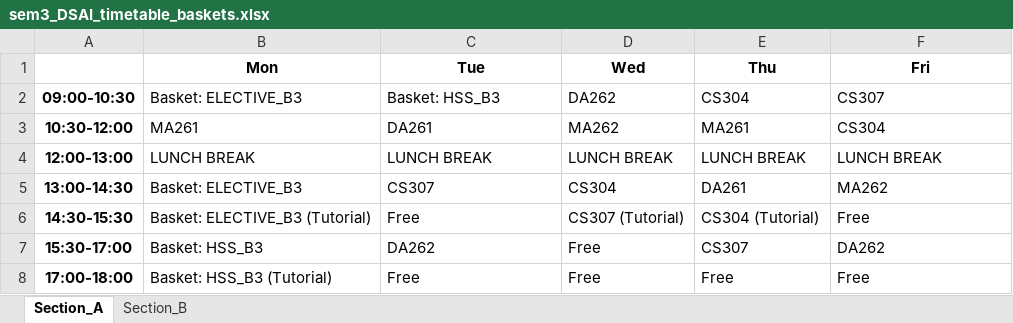
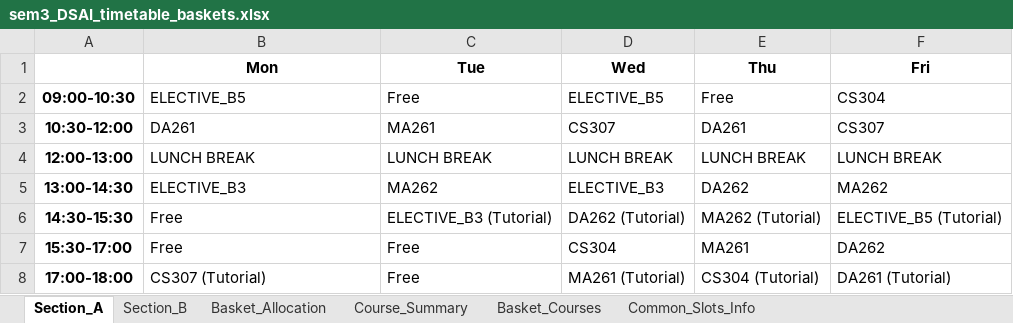
Before and after one commit to rishita7558/timetable-generator-Logic-Beyond, an Excel workbook: backend/output_timetables/sem3_DSAI_timetable_baskets.xlsx, sheet Section_A, drawn as a sheet; values as stored, in another font and other column widths than the file's, no borders; the diff names each change by its address in the sheet, - before the commit and + after, or states it on an @@ line.

```diff
--- a/backend/output_timetables/sem3_DSAI_timetable_baskets.xlsx (sheet Section_A)
+++ b/backend/output_timetables/sem3_DSAI_timetable_baskets.xlsx (sheet Section_A)
+sheet tab: Basket_Allocation
+sheet tab: Course_Summary
+sheet tab: Basket_Courses
+sheet tab: Common_Slots_Info
-B2 (Mon): Basket: ELECTIVE_B3
+B2 (Mon): ELECTIVE_B5
-C2 (Tue): Basket: HSS_B3
+C2 (Tue): Free
-D2 (Wed): DA262
+D2 (Wed): ELECTIVE_B5
-E2 (Thu): CS304
+E2 (Thu): Free
-F2 (Fri): CS307
+F2 (Fri): CS304
-B3 (Mon): MA261
+B3 (Mon): DA261
-C3 (Tue): DA261
+C3 (Tue): MA261
-D3 (Wed): MA262
+D3 (Wed): CS307
-E3 (Thu): MA261
+E3 (Thu): DA261
-F3 (Fri): CS304
+F3 (Fri): CS307
-B5 (Mon): Basket: ELECTIVE_B3
+B5 (Mon): ELECTIVE_B3
-C5 (Tue): CS307
+C5 (Tue): MA262
-D5 (Wed): CS304
+D5 (Wed): ELECTIVE_B3
-E5 (Thu): DA261
+E5 (Thu): DA262
-B6 (Mon): Basket: ELECTIVE_B3 (Tutorial)
+B6 (Mon): Free
-C6 (Tue): Free
+C6 (Tue): ELECTIVE_B3 (Tutorial)
-D6 (Wed): CS307 (Tutorial)
+D6 (Wed): DA262 (Tutorial)
-E6 (Thu): CS304 (Tutorial)
+E6 (Thu): MA262 (Tutorial)
-F6 (Fri): Free
+F6 (Fri): ELECTIVE_B5 (Tutorial)
-B7 (Mon): Basket: HSS_B3
+B7 (Mon): Free
-C7 (Tue): DA262
+C7 (Tue): Free
-D7 (Wed): Free
+D7 (Wed): CS304
-E7 (Thu): CS307
+E7 (Thu): MA261
-B8 (Mon): Basket: HSS_B3 (Tutorial)
+B8 (Mon): CS307 (Tutorial)
-D8 (Wed): Free
+D8 (Wed): MA261 (Tutorial)
-E8 (Thu): Free
+E8 (Thu): CS304 (Tutorial)
-F8 (Fri): Free
+F8 (Fri): DA261 (Tutorial)
```
Also changed, not shown: sheet Section_B, backend/output_timetables/sem3_CSE_timetable_baskets.xlsx, backend/output_timetables/sem3_ECE_timetable_baskets.xlsx, 13 other files.
